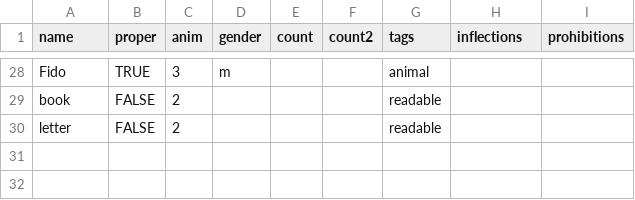
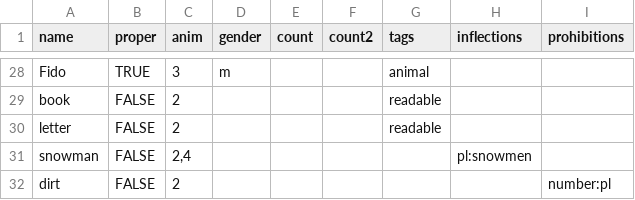
Before and after one commit to Lomacar/Random-Sentence-Generator, a CSV file: csv/nouns.csv, drawn as a sheet; only a part is shown, gaps mark what is left out; the diff names each change by its address in the sheet, - before the commit and + after, or states it on an @@ line.

```diff
--- a/csv/nouns.csv
+++ b/csv/nouns.csv
+row 31: snowman | FALSE | 2,4 |  |  |  |  | pl:snowmen
+row 32: dirt | FALSE | 2 |  |  |  |  |  | number:pl
```
Also changed, not shown: csv/verbs.csv, 5 other files.
